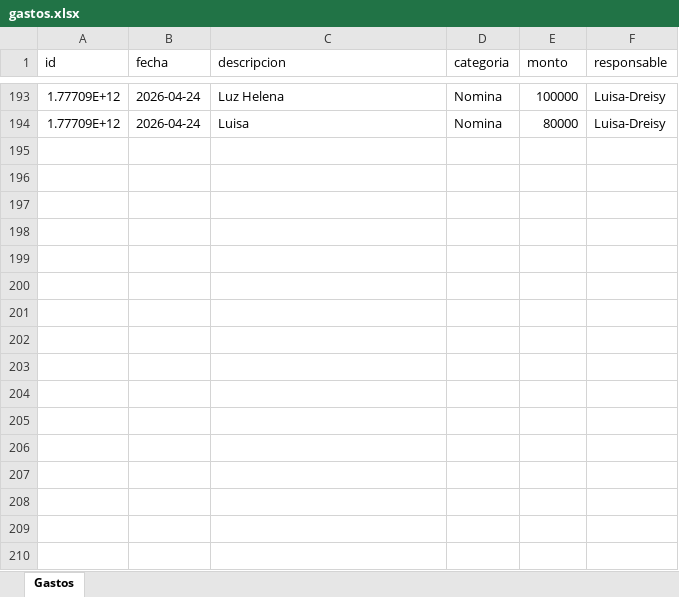
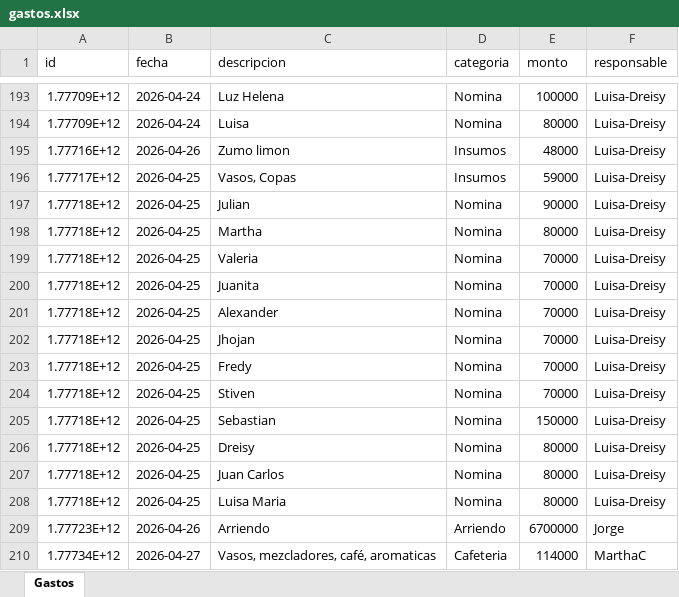
Before and after one commit to esjim01/LasTrompetasPos.github.oi, an Excel workbook: data/gastos.xlsx, sheet Gastos, drawn as a sheet; only a part is shown, gaps mark what is left out; values as stored, in another font and other column widths than the file's, no borders; the diff names each change by its address in the sheet, - before the commit and + after, or states it on an @@ line.

Commit message:
Actualizar dashboard, gastos e inventario: ajustes en HTML

```diff
--- a/data/gastos.xlsx (sheet Gastos)
+++ b/data/gastos.xlsx (sheet Gastos)
+row 195: 1.77716E+12 | 2026-04-26 | Zumo limon | Insumos | 48000 | Luisa-Dreisy
+row 196: 1.77717E+12 | 2026-04-25 | Vasos, Copas | Insumos | 59000 | Luisa-Dreisy
+row 197: 1.77718E+12 | 2026-04-25 | Julian | Nomina | 90000 | Luisa-Dreisy
+row 198: 1.77718E+12 | 2026-04-25 | Martha | Nomina | 80000 | Luisa-Dreisy
+row 199: 1.77718E+12 | 2026-04-25 | Valeria | Nomina | 70000 | Luisa-Dreisy
+row 200: 1.77718E+12 | 2026-04-25 | Juanita | Nomina | 70000 | Luisa-Dreisy
+row 201: 1.77718E+12 | 2026-04-25 | Alexander | Nomina | 70000 | Luisa-Dreisy
+row 202: 1.77718E+12 | 2026-04-25 | Jhojan | Nomina | 70000 | Luisa-Dreisy
+row 203: 1.77718E+12 | 2026-04-25 | Fredy | Nomina | 70000 | Luisa-Dreisy
+row 204: 1.77718E+12 | 2026-04-25 | Stiven | Nomina | 70000 | Luisa-Dreisy
+row 205: 1.77718E+12 | 2026-04-25 | Sebastian | Nomina | 150000 | Luisa-Dreisy
+row 206: 1.77718E+12 | 2026-04-25 | Dreisy | Nomina | 80000 | Luisa-Dreisy
+row 207: 1.77718E+12 | 2026-04-25 | Juan Carlos | Nomina | 80000 | Luisa-Dreisy
+row 208: 1.77718E+12 | 2026-04-25 | Luisa Maria | Nomina | 80000 | Luisa-Dreisy
+row 209: 1.77723E+12 | 2026-04-26 | Arriendo | Arriendo | 6700000 | Jorge
+row 210: 1.77734E+12 | 2026-04-27 | Vasos, mezcladores, café, aromaticas | Cafeteria | 114000 | MarthaC
```
Also changed, not shown: data/inventario.xlsx, data/usuarios.xlsx, 4 other files.
